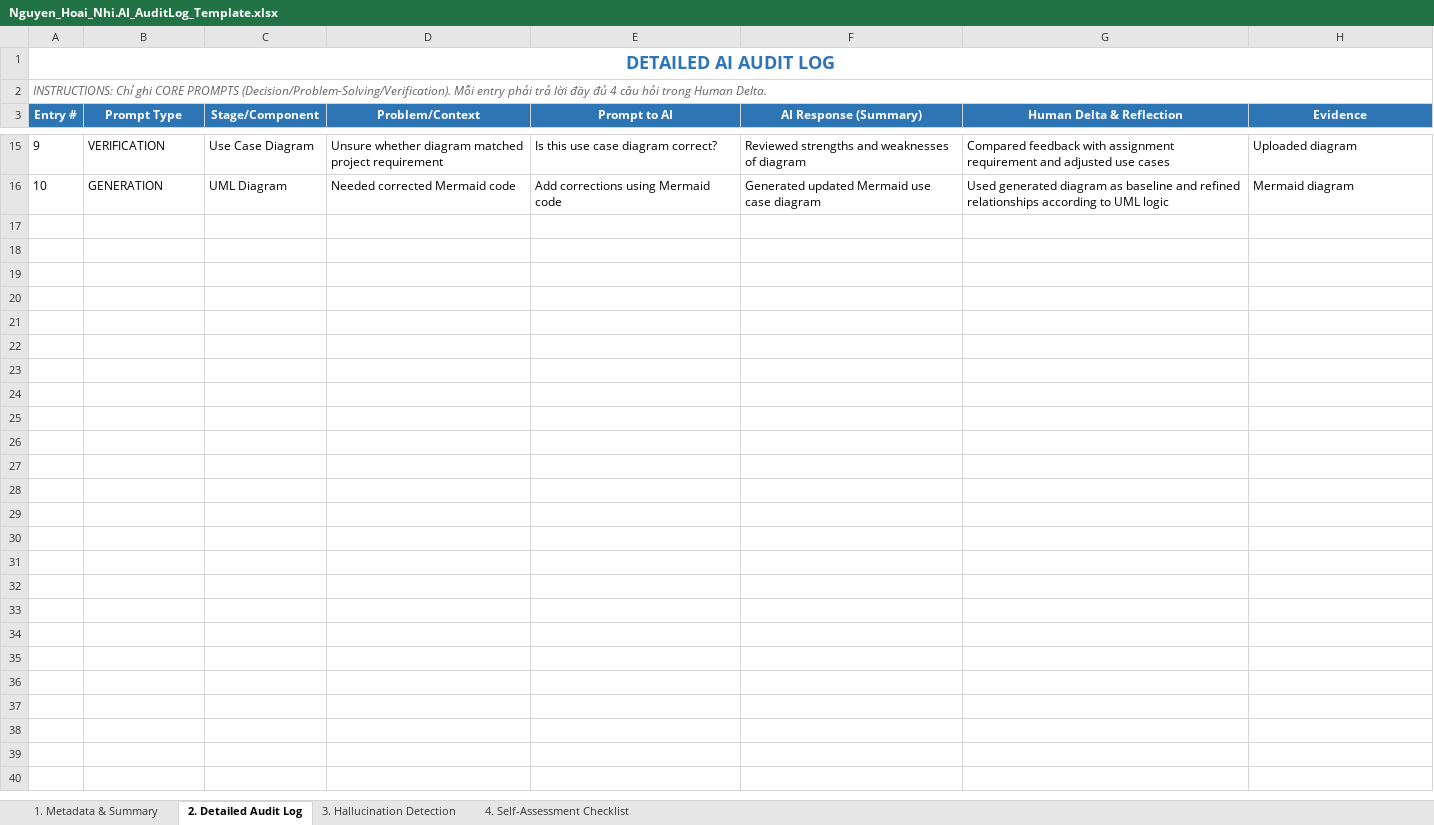
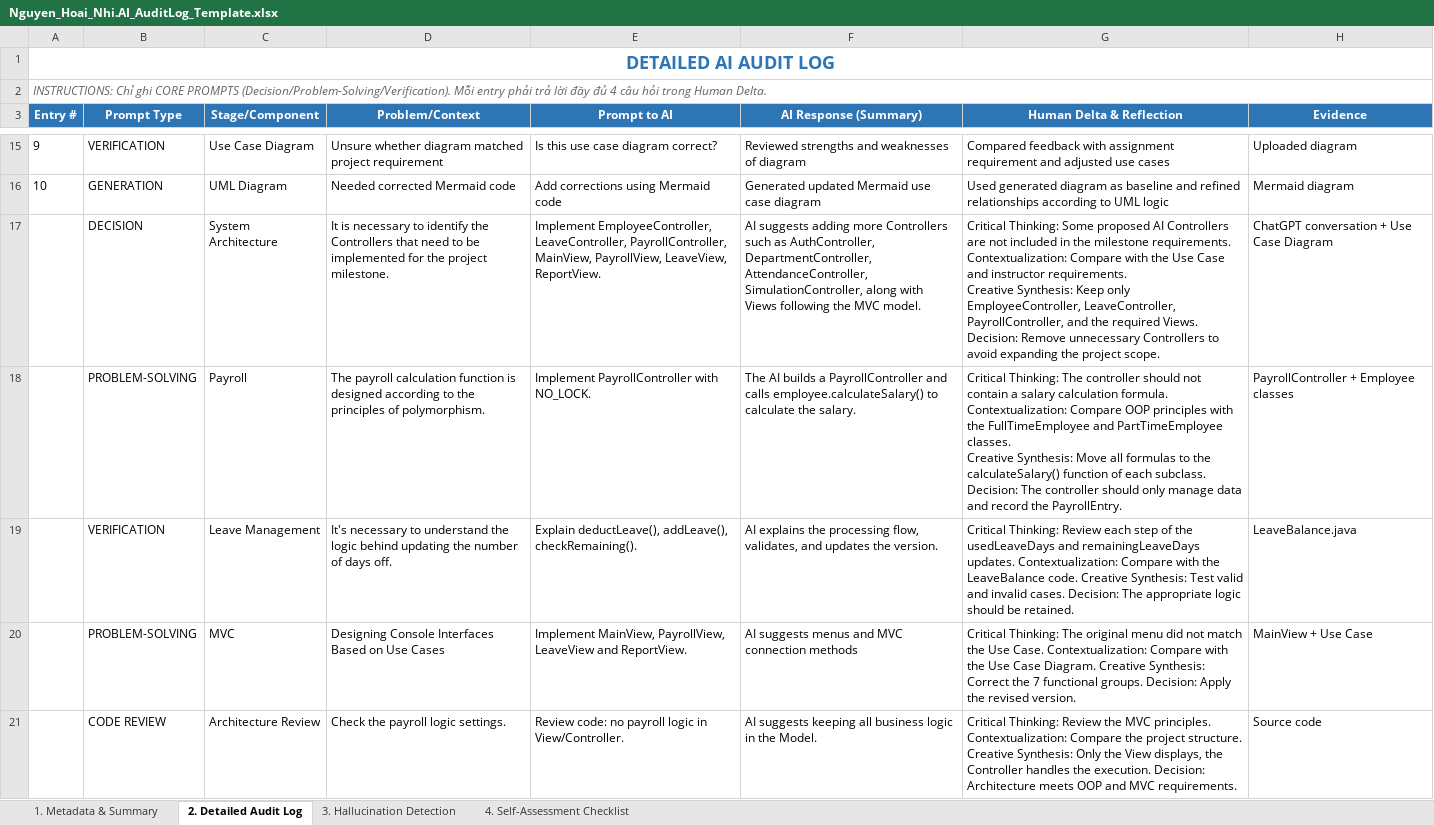
Before and after one commit to kincrimson987/LAB211-Nhom-5, an Excel workbook: ai_logs/Nguyen_Hoai_Nhi.AI_AuditLog_Template.xlsx, sheet 2. Detailed Audit Log, drawn as a sheet; only a part is shown, gaps mark what is left out; values as stored, in another font and other column widths than the file's, no borders; ↵ is a line break in a cell; the diff names each change by its address in the sheet, - before the commit and + after, or states it on an @@ line.

Commit message:
Update Nguyen_Hoai_Nhi.AI_AuditLog_Template.xlsx

```diff
--- a/ai_logs/Nguyen_Hoai_Nhi.AI_AuditLog_Template.xlsx (sheet 2. Detailed Audit Log)
+++ b/ai_logs/Nguyen_Hoai_Nhi.AI_AuditLog_Template.xlsx (sheet 2. Detailed Audit Log)
+row 17:  | DECISION | System Architecture | It is necessary to identify the Controllers that need to be implemented for the project milestone. | Implement EmployeeController, LeaveController, PayrollController, MainView, PayrollView, LeaveView, ReportView. | AI suggests adding more Controllers such as AuthController, DepartmentController, AttendanceController, SimulationController, along with Views following the MVC model. | Critical Thinking: Some proposed AI Controllers are not included in the milestone requirements. ↵ Contextualization: Compare with the Use Case and instructor requirements. ↵ Creative Synthesis: Keep only EmployeeController, LeaveController, PayrollController, and the required Views. ↵ Decision: Remove unnecessary Controllers to avoid expanding the project scope. | ChatGPT conversation + Use Case Diagram
+row 18:  | PROBLEM-SOLVING | Payroll | The payroll calculation function is designed according to the principles of polymorphism. | Implement PayrollController with NO_LOCK. | The AI builds a PayrollController and calls employee.calculateSalary() to calculate the salary. | Critical Thinking: The controller should not contain a salary calculation formula. ↵ Contextualization: Compare OOP principles with the FullTimeEmployee and PartTimeEmployee classes. ↵ Creative Synthesis: Move all formulas to the calculateSalary() function of each subclass. ↵ Decision: The controller should only manage data and record the PayrollEntry. | PayrollController + Employee classes
+row 19:  | VERIFICATION | Leave Management | It's necessary to understand the logic behind updating the number of days off. | Explain deductLeave(), addLeave(), checkRemaining(). | AI explains the processing flow, validates, and updates the version. | Critical Thinking: Review each step of the usedLeaveDays and remainingLeaveDays updates. Contextualization: Compare with the LeaveBalance code. Creative Synthesis: Test valid and invalid cases. Decision: The appropriate logic should be retained. | LeaveBalance.java
+row 20:  | PROBLEM-SOLVING | MVC | Designing Console Interfaces Based on Use Cases | Implement MainView, PayrollView, LeaveView and ReportView. | AI suggests menus and MVC connection methods | Critical Thinking: The original menu did not match the Use Case. Contextualization: Compare with the Use Case Diagram. Creative Synthesis: Correct the 7 functional groups. Decision: Apply the revised version. | MainView + Use Case
+row 21:  | CODE REVIEW | Architecture Review | Check the payroll logic settings. | Review code: no payroll logic in View/Controller. | AI suggests keeping all business logic in the Model. | Critical Thinking: Review the MVC principles. Contextualization: Compare the project structure. Creative Synthesis: Only the View displays, the Controller handles the execution. Decision: Architecture meets OOP and MVC requirements. | Source code
```
Also changed, not shown: sheet 3. Hallucination Detection.
